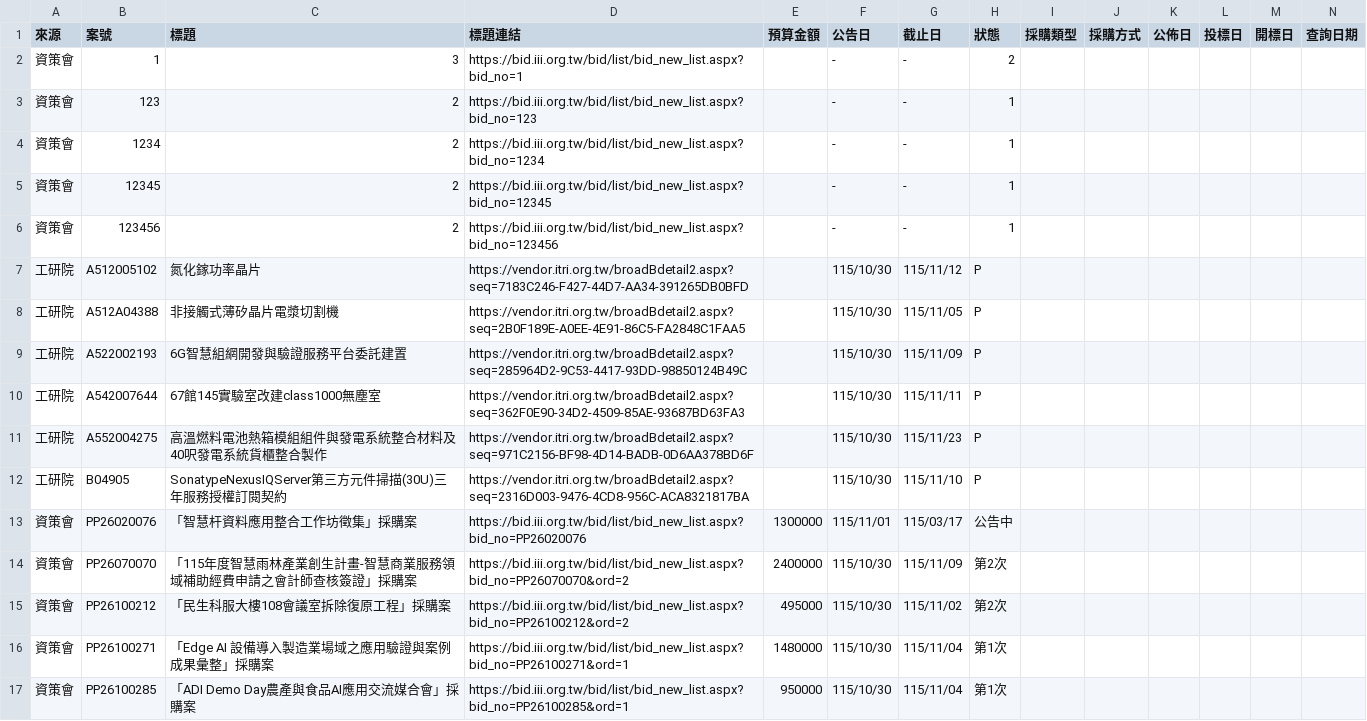
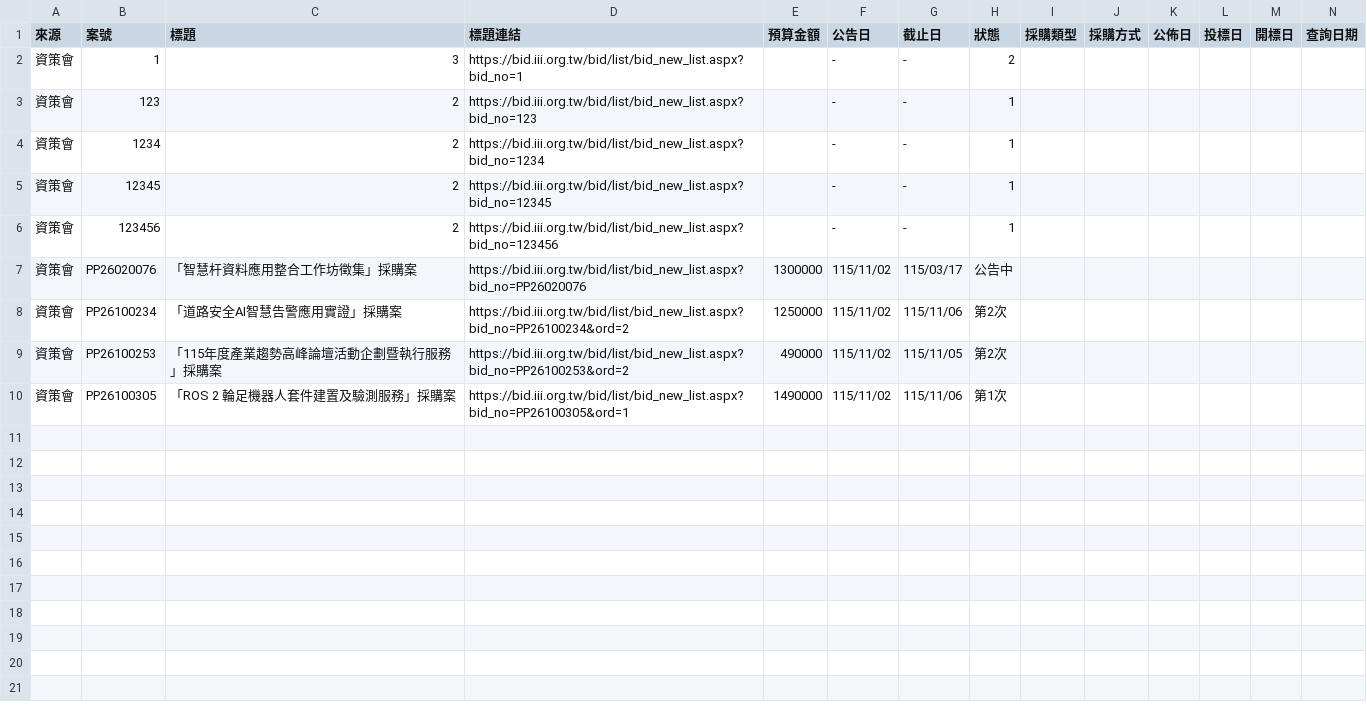
Before and after one commit to espresso3568/bitwin, a CSV file: data/latest.csv, drawn as a sheet; only a part is shown; removed rows and columns are numbered as before the commit, all else as after; rows hold the shown columns only; the diff names each change by its address in the sheet, - before the commit and + after, or states it on an @@ line.

```diff
--- a/data/latest.csv
+++ b/data/latest.csv
-row 7: 工研院 | A512005102 | 氮化鎵功率晶片 | https://vendor.itri.org.tw/broadBdetail2.aspx?seq=7183C246-F427-44D7-AA34-391265DB0BFD |  | 115/10/30 | 115/11/12 | P
-row 8: 工研院 | A512A04388 | 非接觸式薄矽晶片電漿切割機 | https://vendor.itri.org.tw/broadBdetail2.aspx?seq=2B0F189E-A0EE-4E91-86C5-FA2848C1FAA5 |  | 115/10/30 | 115/11/05 | P
-row 9: 工研院 | A522002193 | 6G智慧組網開發與驗證服務平台委託建置 | https://vendor.itri.org.tw/broadBdetail2.aspx?seq=285964D2-9C53-4417-93DD-98850124B49C |  | 115/10/30 | 115/11/09 | P
-row 10: 工研院 | A542007644 | 67館145實驗室改建class1000無塵室 | https://vendor.itri.org.tw/broadBdetail2.aspx?seq=362F0E90-34D2-4509-85AE-93687BD63FA3 |  | 115/10/30 | 115/11/11 | P
-row 11: 工研院 | A552004275 | 高溫燃料電池熱箱模組組件與發電系統整合材料及40呎發電系統貨櫃整合製作 | https://vendor.itri.org.tw/broadBdetail2.aspx?seq=971C2156-BF98-4D14-BADB-0D6AA378BD6F |  | 115/10/30 | 115/11/23 | P
-row 12: 工研院 | B04905 | SonatypeNexusIQServer第三方元件掃描(30U)三年服務授權訂閱契約 | https://vendor.itri.org.tw/broadBdetail2.aspx?seq=2316D003-9476-4CD8-956C-ACA8321817BA |  | 115/10/30 | 115/11/10 | P
-F7 (公告日): 115/11/01
+F7 (公告日): 115/11/02
-row 14: 資策會 | PP26070070 | 「115年度智慧雨林產業創生計畫-智慧商業服務領域補助經費申請之會計師查核簽證」採購案 | https://bid.iii.org.tw/bid/list/bid_new_list.aspx?bid_no=PP26070070&ord=2 | 2400000 | 115/10/30 | 115/11/09 | 第2次
+row 8: 資策會 | PP26100234 | 「道路安全AI智慧告警應用實證」採購案 | https://bid.iii.org.tw/bid/list/bid_new_list.aspx?bid_no=PP26100234&ord=2 | 1250000 | 115/11/02 | 115/11/06 | 第2次
-B9 (案號): PP26100212
+B9 (案號): PP26100253
-C9 (標題): 「民生科服大樓108會議室拆除復原工程」採購案
+C9 (標題): 「115年度產業趨勢高峰論壇活動企劃暨執行服務」採購案
-D9 (標題連結): https://bid.iii.org.tw/bid/list/bid_new_list.aspx?bid_no=PP26100212&ord=2
+D9 (標題連結): https://bid.iii.org.tw/bid/list/bid_new_list.aspx?bid_no=PP26100253&ord=2
-E9 (預算金額): 495000
+E9 (預算金額): 490000
-F9 (公告日): 115/10/30
+F9 (公告日): 115/11/02
-G9 (截止日): 115/11/02
+G9 (截止日): 115/11/05
-row 16: 資策會 | PP26100271 | 「Edge AI 設備導入製造業場域之應用驗證與案例成果彙整」採購案 | https://bid.iii.org.tw/bid/list/bid_new_list.aspx?bid_no=PP26100271&ord=1 | 1480000 | 115/10/30 | 115/11/04 | 第1次
-B10 (案號): PP26100285
+B10 (案號): PP26100305
-C10 (標題): 「ADI Demo Day農產與食品AI應用交流媒合會」採購案
+C10 (標題): 「ROS 2 輪足機器人套件建置及驗測服務」採購案
-D10 (標題連結): https://bid.iii.org.tw/bid/list/bid_new_list.aspx?bid_no=PP26100285&ord=1
+D10 (標題連結): https://bid.iii.org.tw/bid/list/bid_new_list.aspx?bid_no=PP26100305&ord=1
-E10 (預算金額): 950000
+E10 (預算金額): 1490000
-F10 (公告日): 115/10/30
+F10 (公告日): 115/11/02
-G10 (截止日): 115/11/04
+G10 (截止日): 115/11/06
```
Also changed, not shown: 5 other files.
